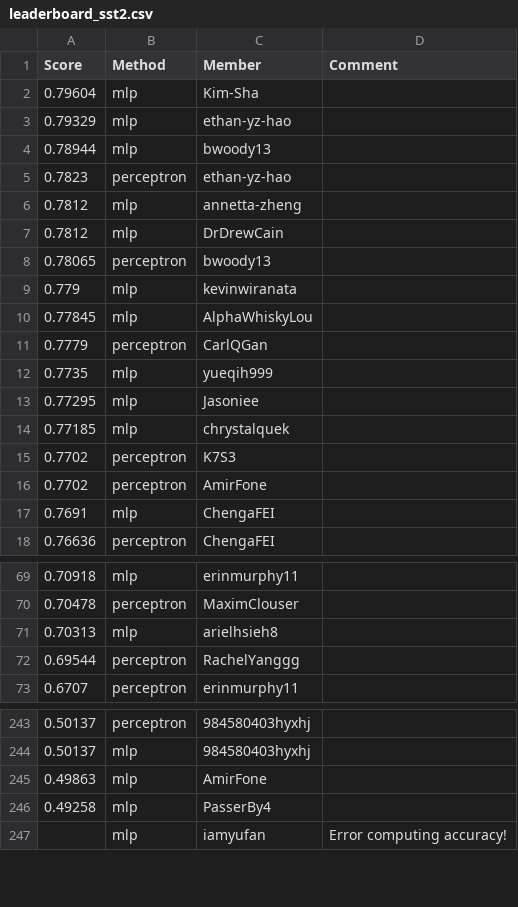
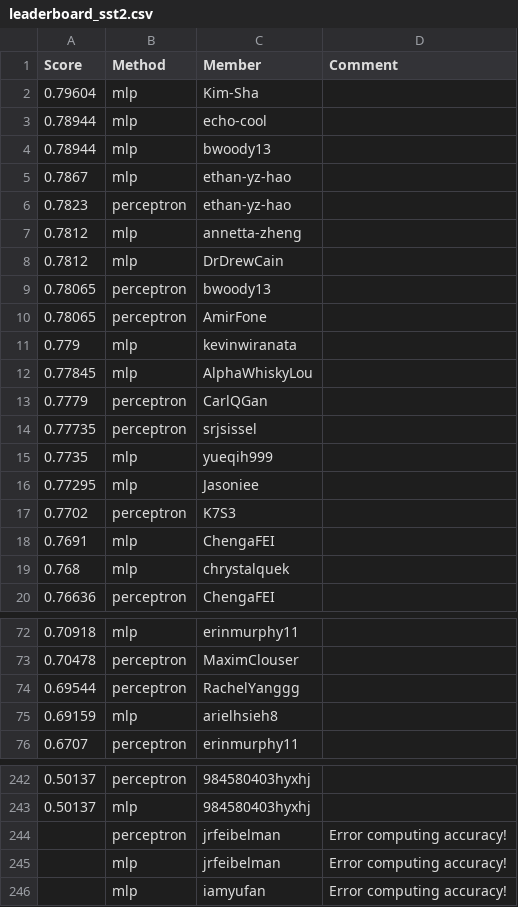
Before and after one commit to cornell-cs5740-sp24/leaderboards, a CSV file: a1/leaderboard_sst2.csv, drawn as a sheet; only a part is shown, gaps mark what is left out; removed rows and columns are numbered as before the commit, all else as after; the diff covers the shown part only; the diff names each change by its address in the sheet, - before the commit and + after, or states it on an @@ line.

Commit message:
Leaderboard Update

```diff
--- a/a1/leaderboard_sst2.csv
+++ b/a1/leaderboard_sst2.csv
-row 3: 0.79329 | mlp | ethan-yz-hao
+row 3: 0.78944 | mlp | echo-cool
+row 5: 0.7867 | mlp | ethan-yz-hao
+row 10: 0.78065 | perceptron | AmirFone
+row 14: 0.77735 | perceptron | srjsissel
-row 14: 0.77185 | mlp | chrystalquek
-row 16: 0.7702 | perceptron | AmirFone
+row 19: 0.768 | mlp | chrystalquek
-row 71: 0.70313 | mlp | arielhsieh8
+row 75: 0.69159 | mlp | arielhsieh8
-row 245: 0.49863 | mlp | AmirFone
-row 246: 0.49258 | mlp | PasserBy4
+row 244:  | perceptron | jrfeibelman | Error computing accuracy!
+row 245:  | mlp | jrfeibelman | Error computing accuracy!
```
Also changed, not shown: 7 added rows and 9 removed rows elsewhere in this file.
